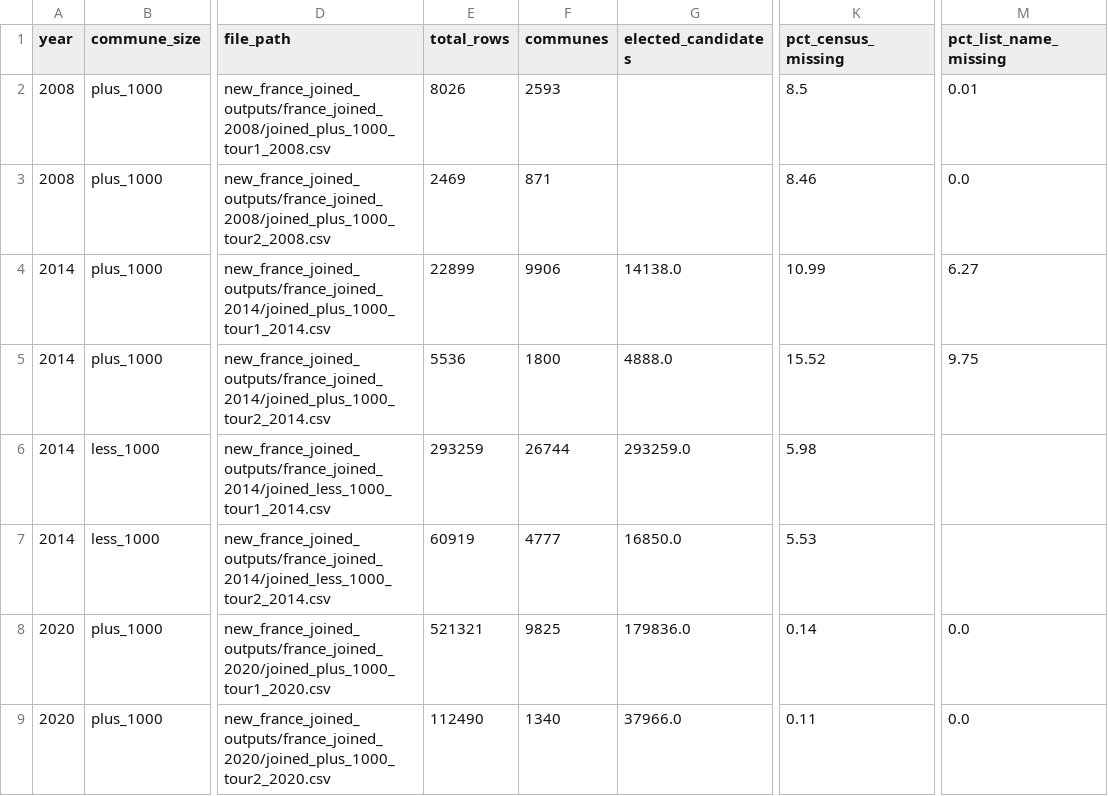
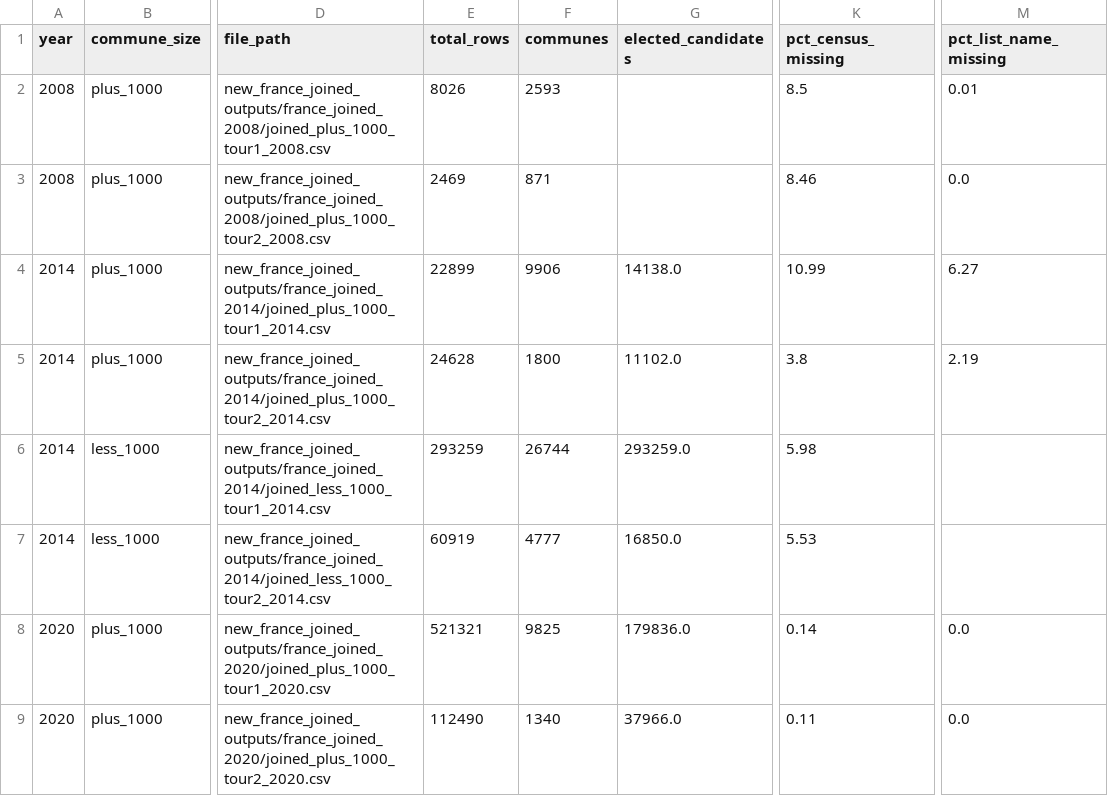
Before and after one commit to propadiene-1/cities-webscraper, a CSV file: file_metadata.csv, drawn as a sheet; only a part is shown, gaps mark what is left out; the diff names each change by its address in the sheet, - before the commit and + after, or states it on an @@ line.

```diff
--- a/file_metadata.csv
+++ b/file_metadata.csv
-E5 (total_rows): 5536
+E5 (total_rows): 24628
-G5 (elected_candidates): 4888.0
+G5 (elected_candidates): 11102.0
-K5 (pct_census_missing): 15.52
+K5 (pct_census_missing): 3.8
-M5 (pct_list_name_missing): 9.75
+M5 (pct_list_name_missing): 2.19
```
Also changed, not shown: joined_outputs_summary.csv, missing_column_data.csv, 3 other files.
